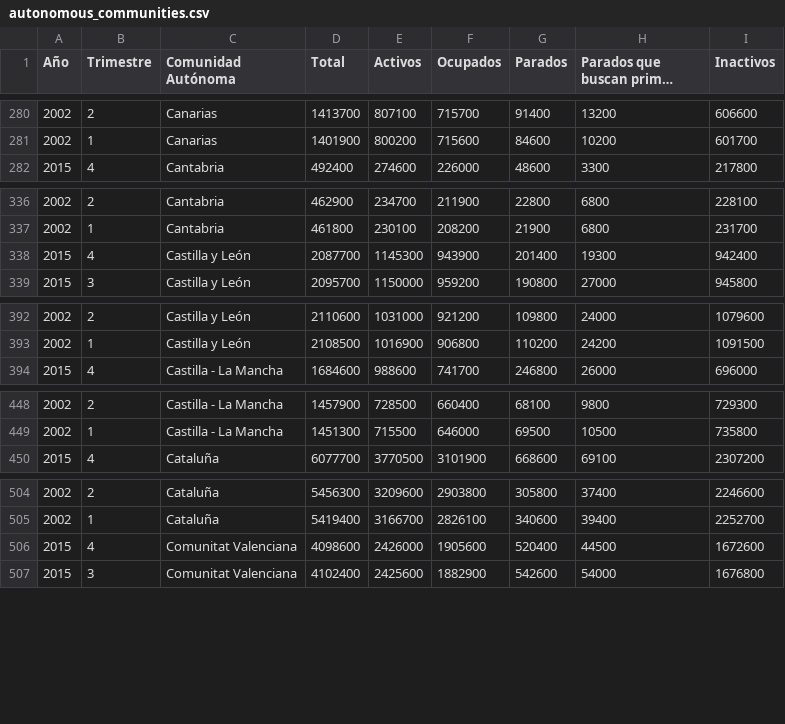
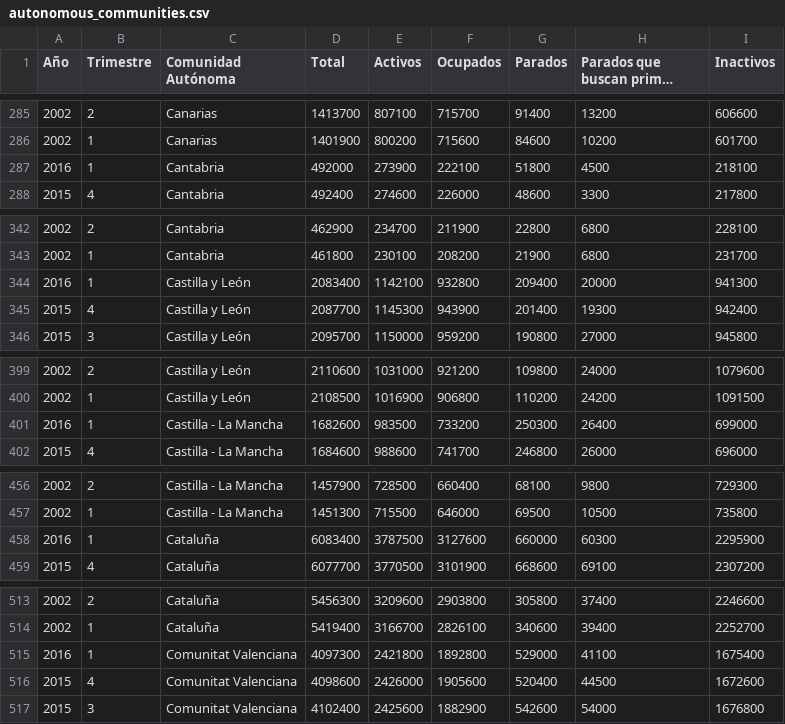
Before and after one commit to codeforspain/ds-empleo, a CSV file: data/autonomous_communities.csv, drawn as a sheet; only a part is shown, gaps mark what is left out; long unchanged cells end in …; the diff covers the shown part only; the diff names each change by its address in the sheet, - before the commit and + after, or states it on an @@ line.

```diff
--- a/data/autonomous_communities.csv
+++ b/data/autonomous_communities.csv
+row 287: 2016 | 1 | Cantabria | 492000 | 273900 | 222100 | 51800 | 4500 | 218100
+row 344: 2016 | 1 | Castilla y León | 2083400 | 1142100 | 932800 | 209400 | 20000 | 941300
+row 401: 2016 | 1 | Castilla - La Mancha | 1682600 | 983500 | 733200 | 250300 | 26400 | 699000
+row 458: 2016 | 1 | Cataluña | 6083400 | 3787500 | 3127600 | 660000 | 60300 | 2295900
+row 515: 2016 | 1 | Comunitat Valenciana | 4097300 | 2421800 | 1892800 | 529000 | 41100 | 1675400
```
Also changed, not shown: 14 added rows elsewhere in this file, data/national.csv, data/provinces.csv, 5 other files.
